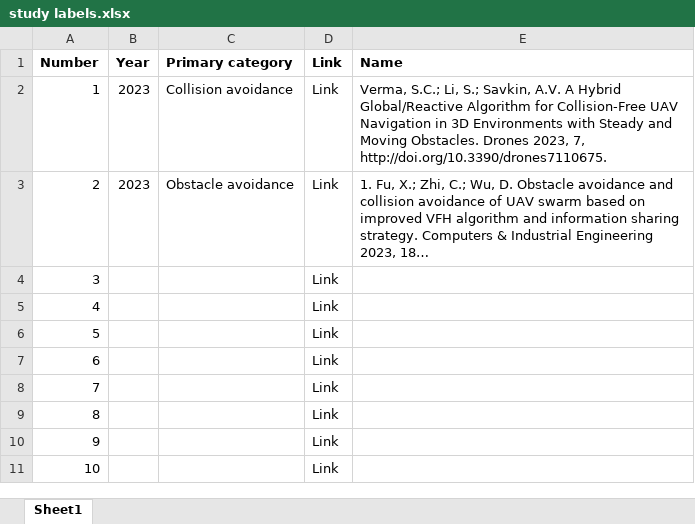
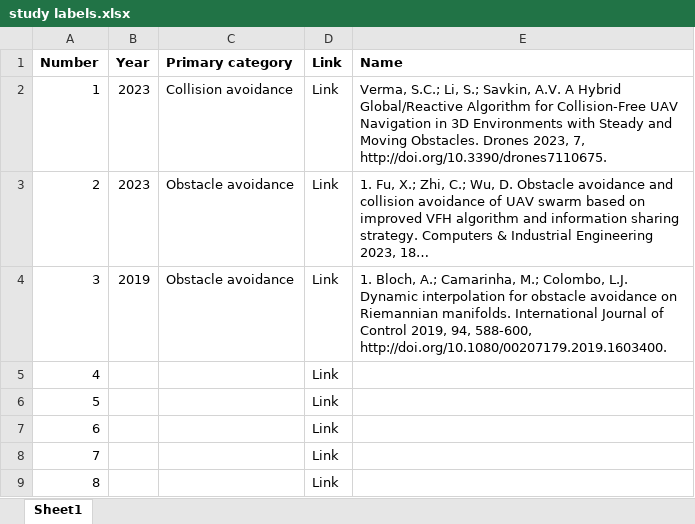
Before and after one commit to abhishekphadke/dissertationData, an Excel workbook: data/3D Simple obstacles/study labels.xlsx, sheet Sheet1, drawn as a sheet; only a part is shown; the shorter side is filled out with more unchanged rows; long unchanged cells end in …; values as stored, in another font and other column widths than the file's, no borders; the diff names each change by its address in the sheet, - before the commit and + after, or states it on an @@ line.

Commit message:
Update study labels.xlsx

```diff
--- a/data/3D Simple obstacles/study labels.xlsx (sheet Sheet1)
+++ b/data/3D Simple obstacles/study labels.xlsx (sheet Sheet1)
-B4 (Year): (empty)
+B4 (Year): 2019
-C4 (Primary category): (empty)
+C4 (Primary category): Obstacle avoidance
-E4 (Name): (empty)
+E4 (Name): 1. Bloch, A.; Camarinha, M.; Colombo, L.J. Dynamic interpolation for obstacle avoidance on Riemannian manifolds. International Journal of Control 2019, 94, 588-600, http://doi.org/10.1080/00207179.2019.1603400.
```
